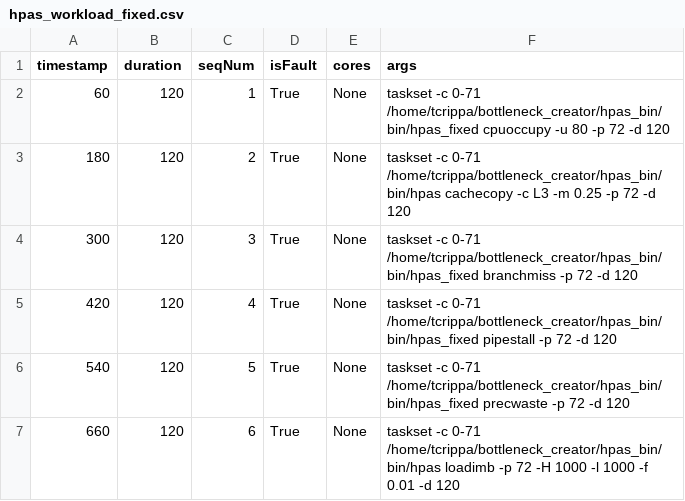
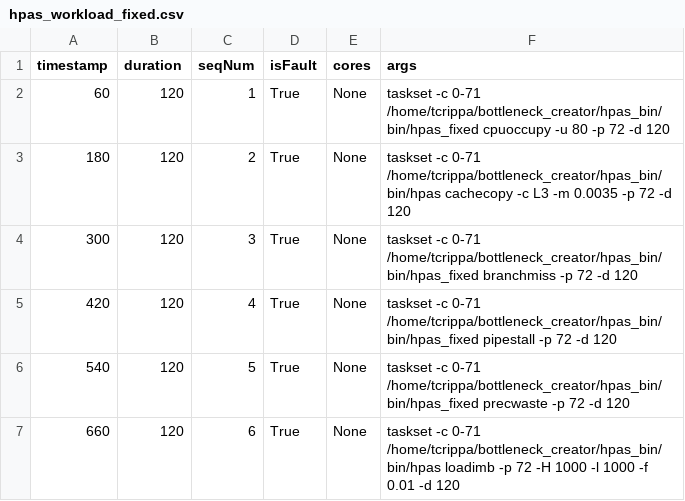
Before and after one commit to Crippius/bottleneck-creator, a CSV file: FINJ/workloads/hpas_workload_fixed.csv, drawn as a sheet.

```diff
--- a/FINJ/workloads/hpas_workload_fixed.csv
+++ b/FINJ/workloads/hpas_workload_fixed.csv
@@ -2,3 +2,3 @@ timestamp;duration;seqNum;isFault;cores;args
 60;120;1;True;None;taskset -c 0-71 /home/tcrippa/bottleneck_creator/hpas_bin/bin/hpas_fixed cpuoccupy -u 80 -p 72 -d 120
-180;120;2;True;None;taskset -c 0-71 /home/tcrippa/bottleneck_creator/hpas_bin/bin/hpas cachecopy -c L3 -m 0.25 -p 72 -d 120
+180;120;2;True;None;taskset -c 0-71 /home/tcrippa/bottleneck_creator/hpas_bin/bin/hpas cachecopy -c L3 -m 0.0035 -p 72 -d 120
 300;120;3;True;None;taskset -c 0-71 /home/tcrippa/bottleneck_creator/hpas_bin/bin/hpas_fixed branchmiss -p 72 -d 120
```
Also changed, not shown: 2 other files.
